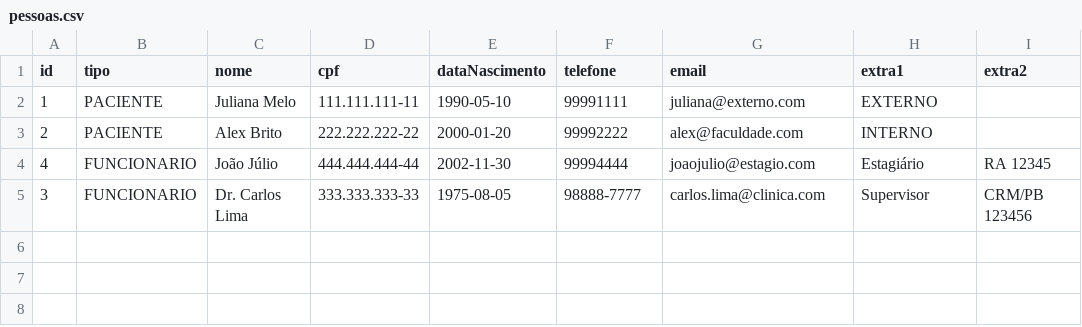
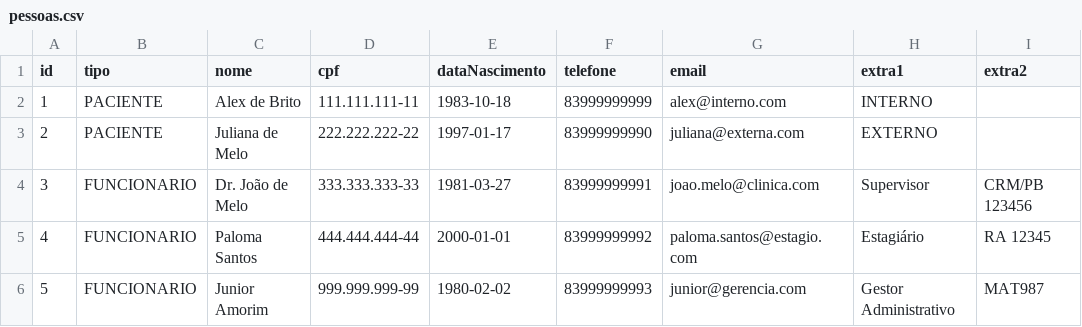
Before and after one commit to alexjdebrito/SAMoS, a CSV file: data/pessoas.csv, drawn as a sheet.

```diff
--- a/data/pessoas.csv
+++ b/data/pessoas.csv
@@ -1,5 +1,6 @@
 id;tipo;nome;cpf;dataNascimento;telefone;email;extra1;extra2
-1;PACIENTE;Juliana Melo;111.111.111-11;1990-05-10;99991111;juliana@externo.com;EXTERNO;
-2;PACIENTE;Alex Brito;222.222.222-22;2000-01-20;99992222;alex@faculdade.com;INTERNO;
-4;FUNCIONARIO;João Júlio;444.444.444-44;2002-11-30;99994444;joaojulio@estagio.com;Estagiário;RA 12345
-3;FUNCIONARIO;Dr. Carlos Lima;333.333.333-33;1975-08-05;98888-7777;carlos.lima@clinica.com;Supervisor;CRM/PB 123456
+1;PACIENTE;Alex de Brito;111.111.111-11;1983-10-18;83999999999;alex@interno.com;INTERNO;
+2;PACIENTE;Juliana de Melo;222.222.222-22;1997-01-17;83999999990;juliana@externa.com;EXTERNO;
+3;FUNCIONARIO;Dr. João de Melo;333.333.333-33;1981-03-27;83999999991;joao.melo@clinica.com;Supervisor;CRM/PB 123456
+4;FUNCIONARIO;Paloma Santos;444.444.444-44;2000-01-01;83999999992;paloma.santos@estagio.com;Estagiário;RA 12345
+5;FUNCIONARIO;Junior Amorim;999.999.999-99;1980-02-02;83999999993;junior@gerencia.com;Gestor Administrativo;MAT987
```
Also changed, not shown: 55 other files.
